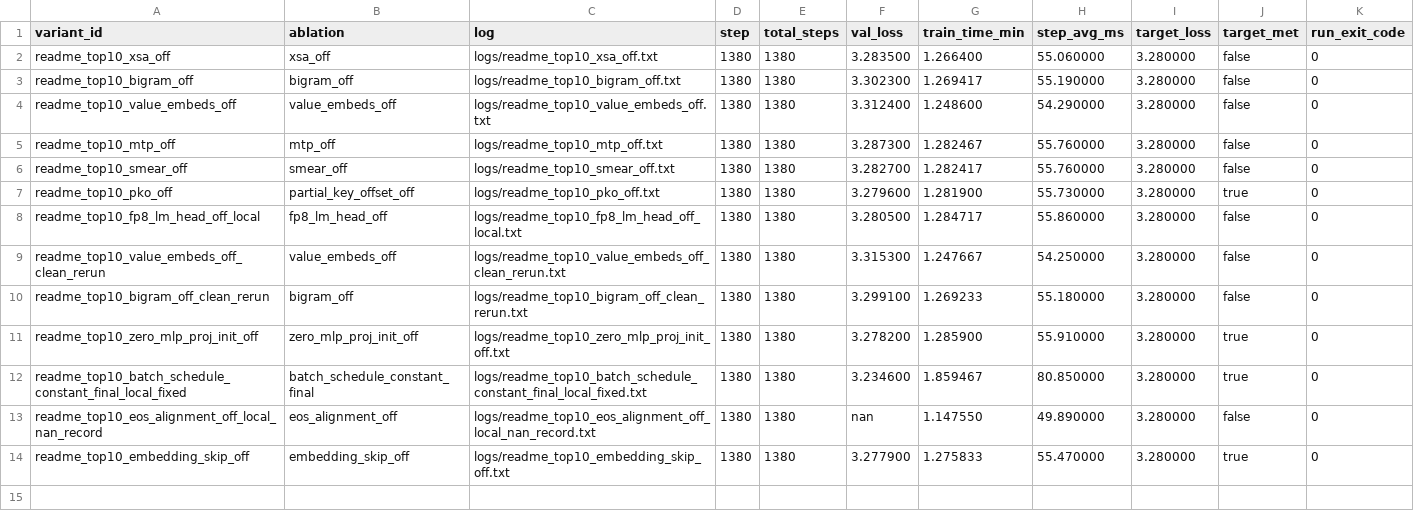
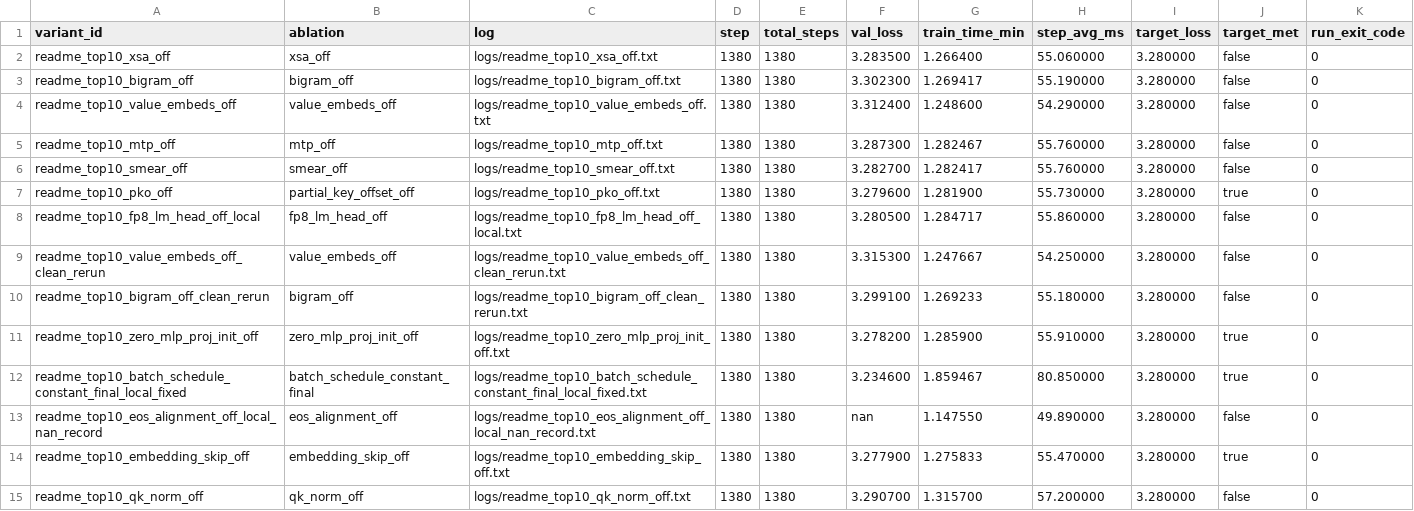
Before and after one commit to novitalabs/modded-nanogpt, a CSV file: experiments/results/readme_top10_ablation_results.csv, drawn as a sheet; the diff names each change by its address in the sheet, - before the commit and + after, or states it on an @@ line.

Commit message:
arthur-codex: qk_norm_off 成功落盘：val_loss=3.2907, step_avg=57.20ms, tar...
Arthur analysis: codex-1780563541630-e4f69ab5
Reason: batch finished with results pending commit
Changed files: 7
Experiment IDs: readme-top10-qk-norm-off
Run IDs: readme-top10-qk-norm-off-1780563181-df979e2f
Input code commits: 274f6e0a4b149a76d5e419bd5b8dc673e808158b

```diff
--- a/experiments/results/readme_top10_ablation_results.csv
+++ b/experiments/results/readme_top10_ablation_results.csv
+row 15: readme_top10_qk_norm_off | qk_norm_off | logs/readme_top10_qk_norm_off.txt | 1380 | 1380 | 3.290700 | 1.315700 | 57.200000 | 3.280000 | false | 0
```
Also changed, not shown: experiments/results/local_reruns.csv, experiments/results/log_results.csv, 4 other files.
